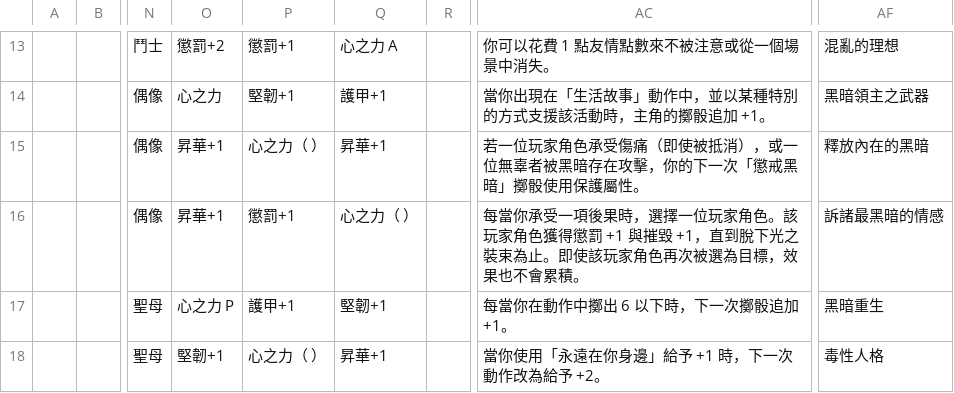
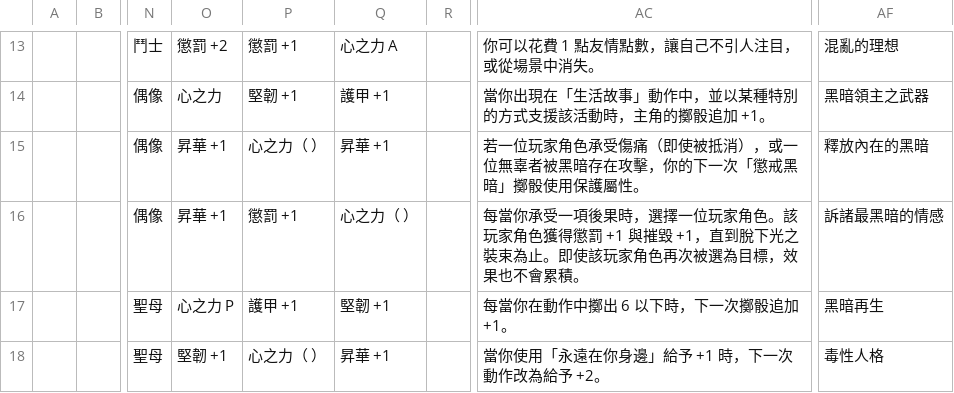
Before and after one commit to tool-jx3/maho-shojo, a TSV file: data/sheets/raw_sheet_source.tsv, drawn as a sheet; only a part is shown, gaps mark what is left out; the diff covers the shown part only; the diff names each change by its address in the sheet, - before the commit and + after, or states it on an @@ line.

```diff
--- a/data/sheets/raw_sheet_source.tsv
+++ b/data/sheets/raw_sheet_source.tsv
-O13: 懲罰+2
+O13: 懲罰 +2
-P13: 懲罰+1
+P13: 懲罰 +1
-AC13: 你可以花費 1 點友情點數來不被注意或從一個場景中消失。
+AC13: 你可以花費 1 點友情點數，讓自己不引人注目，或從場景中消失。
-P14: 堅韌+1
+P14: 堅韌 +1
-Q14: 護甲+1
+Q14: 護甲 +1
-O15:O16: 昇華+1
+O15:O16: 昇華 +1
-Q15: 昇華+1
+Q15: 昇華 +1
-P16: 懲罰+1
+P16: 懲罰 +1
-P17: 護甲+1
+P17: 護甲 +1
-Q17: 堅韌+1
+Q17: 堅韌 +1
-AF17: 黑暗重生
+AF17: 黑暗再生
-O18: 堅韌+1
+O18: 堅韌 +1
-Q18: 昇華+1
+Q18: 昇華 +1
```
Also changed, not shown: 51 edited cells elsewhere in this file, data/sheets/amistad_sheet_source.tsv, data/sheets/pacto_sheet_source.tsv, 1 other file.
